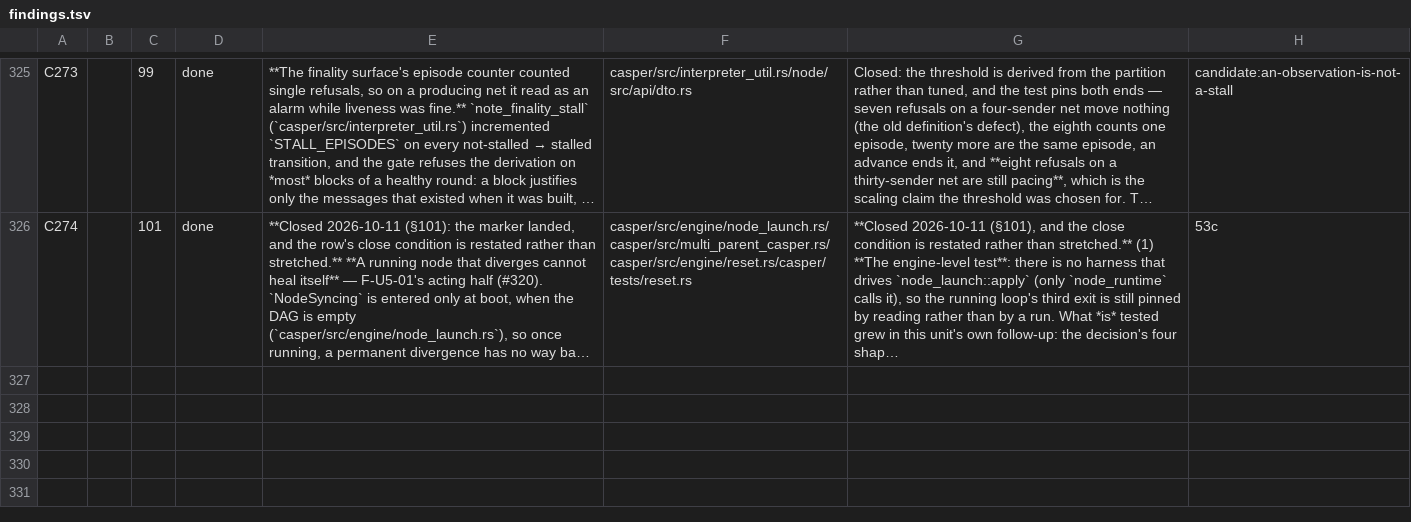
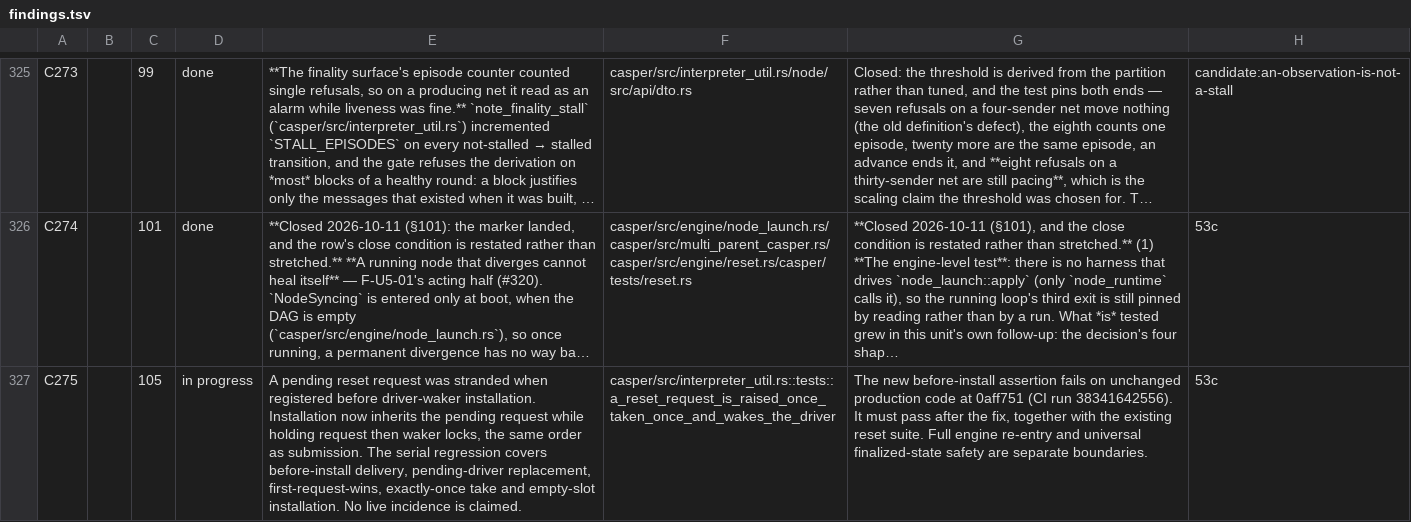
Before and after one commit to aixaria0/rchain-rust, a TSV file: spec/findings.tsv, drawn as a sheet; only a part is shown, gaps mark what is left out; long unchanged cells end in …; the diff names each change by its address in the sheet, - before the commit and + after, or states it on an @@ line.

Commit message:
Deliver pending reset requests atomically when installing the driver

```diff
--- a/spec/findings.tsv
+++ b/spec/findings.tsv
+row 327: C275 |  | 105 | in progress | A pending reset request was stranded when registered before driver-waker installation. Installation now inherits the pending request while holding request then waker locks, the same order as submission. The serial regression covers before-install delivery, pending-driver replacement, first-request-wins, exactly-once take and empty-slot installation. No live incidence is claimed. | casper/src/interpreter_util.rs::tests::a_reset_request_is_raised_once_taken_once_and_wakes_the_driver | The new before-install assertion fails on unchanged production code at 0aff751 (CI run 38341642556). It must pass after the fix, together with the existing reset suite. Full engine re-entry and universal finalized-state safety are separate boundaries. | 53c
```
Also changed, not shown: 3 other files.
